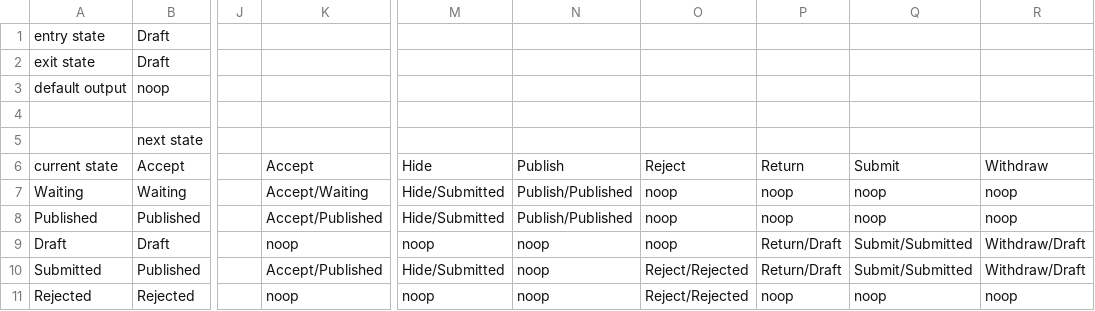
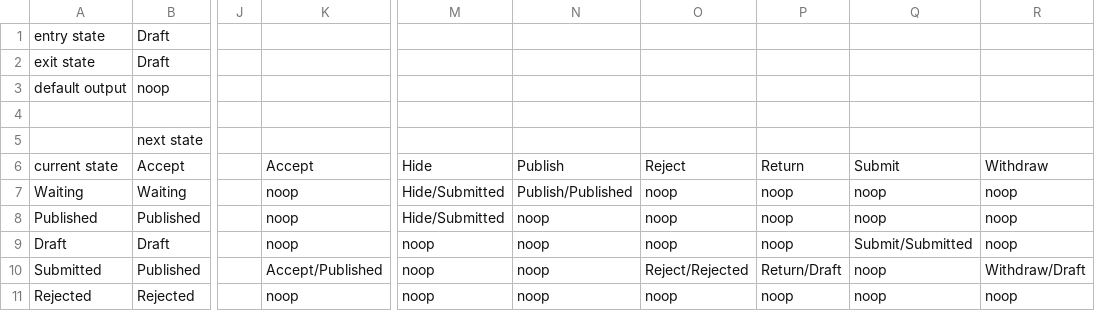
Before and after one commit to MikkCZ/A4M33TVS, a CSV file: automata/semestralka.csv, drawn as a sheet; only a part is shown, gaps mark what is left out; the diff names each change by its address in the sheet, - before the commit and + after, or states it on an @@ line.

Commit message:
data in MD file. Fixed input CSV file. Transitions are unidirectional now

```diff
--- a/automata/semestralka.csv
+++ b/automata/semestralka.csv
-K7: Accept/Waiting
+K7: noop
-K8: Accept/Published
+K8: noop
-N8: Publish/Published
+N8: noop
-P9: Return/Draft
+P9: noop
-R9: Withdraw/Draft
+R9: noop
-M10: Hide/Submitted
+M10: noop
-Q10: Submit/Submitted
+Q10: noop
-O11: Reject/Rejected
+O11: noop
```
Also changed, not shown: 2 other files.
